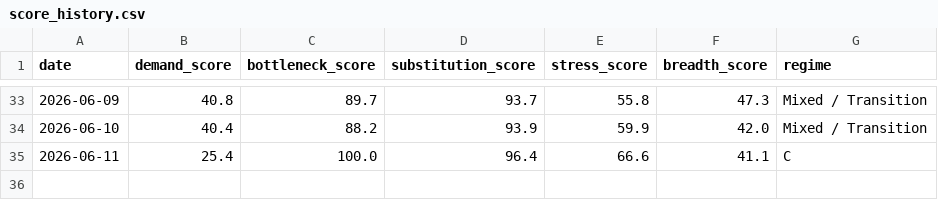
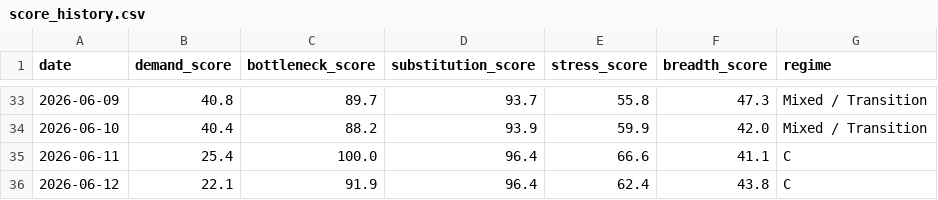
Before and after one commit to davetwchiu/ai-capex-regime-dashboard, a CSV file: data/score_history.csv, drawn as a sheet; only a part is shown, gaps mark what is left out.

```diff
--- a/data/score_history.csv
+++ b/data/score_history.csv
@@ -35 +35,2 @@ date,demand_score,bottleneck_score,substitution_score,stress_score,breadth_score
 2026-06-11,25.4,100.0,96.4,66.6,41.1,C
+2026-06-12,22.1,91.9,96.4,62.4,43.8,C
```
Also changed, not shown: data/raw_prices.csv, 2 other files.
